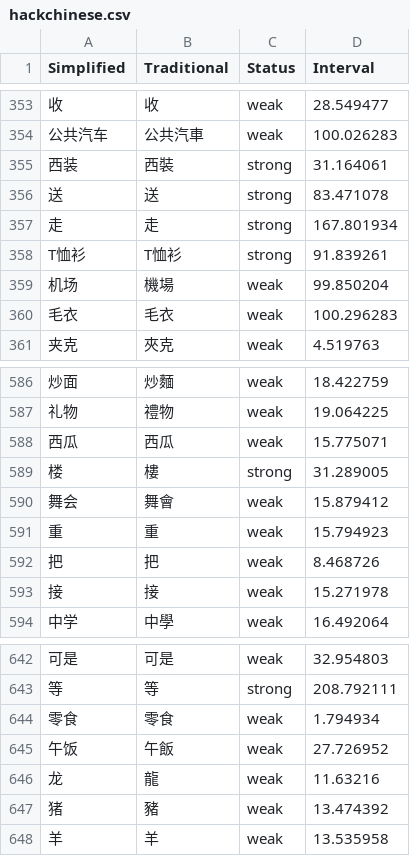
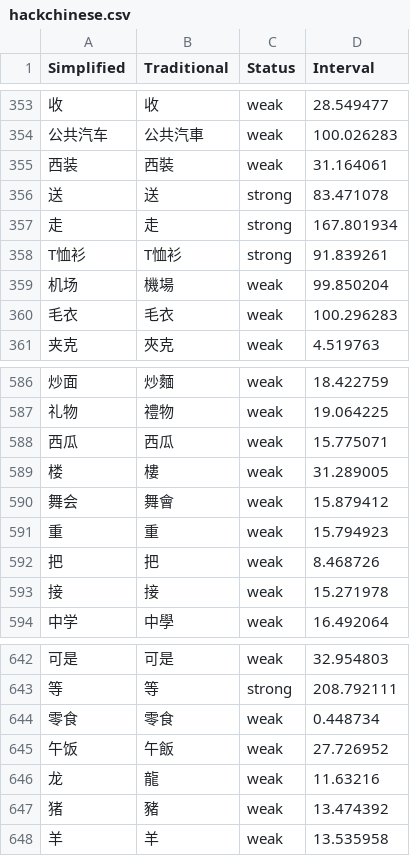
Before and after one commit to MattKleinsmith/chinese-audio-flashcards, a CSV file: site/data/user/hackchinese.csv, drawn as a sheet; only a part is shown, gaps mark what is left out; the diff covers the shown part only.

```diff
--- a/site/data/user/hackchinese.csv
+++ b/site/data/user/hackchinese.csv
@@ -354,3 +354,3 @@
 公共汽车,公共汽車,weak,100.026283
-西装,西裝,strong,31.164061
+西装,西裝,weak,31.164061
 送,送,strong,83.471078
@@ -588,3 +588,3 @@ T恤衫,T恤衫,strong,91.839261
 西瓜,西瓜,weak,15.775071
-楼,樓,strong,31.289005
+楼,樓,weak,31.289005
 舞会,舞會,weak,15.879412
@@ -643,3 +643,3 @@ T恤衫,T恤衫,strong,91.839261
 等,等,strong,208.792111
-零食,零食,weak,1.794934
+零食,零食,weak,0.448734
 午饭,午飯,weak,27.726952
```
Also changed, not shown: 2 added rows, 2 removed rows and 18 edited cells elsewhere in this file, 2 other files.
